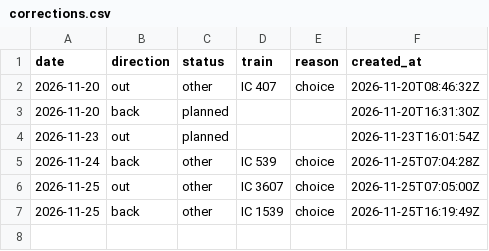
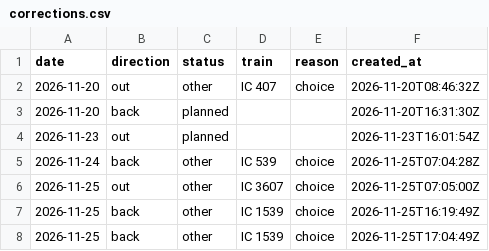
Before and after one commit to blatoncharles-crypto/my-train-statistics, a CSV file: data/corrections.csv, drawn as a sheet; the diff names each change by its address in the sheet, - before the commit and + after, or states it on an @@ line.

Commit message:
Correct trip 2026-11-25 back: other IC 1539 (choice)

```diff
--- a/data/corrections.csv
+++ b/data/corrections.csv
+row 8: 2026-11-25 | back | other | IC 1539 | choice | 2026-11-25T17:04:49Z
```
